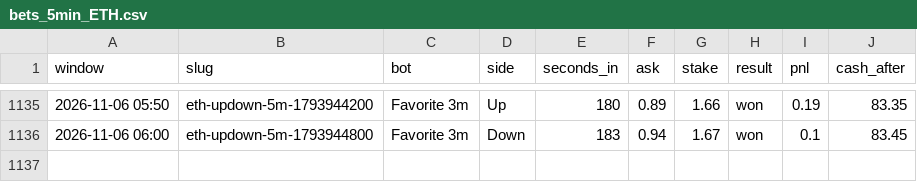
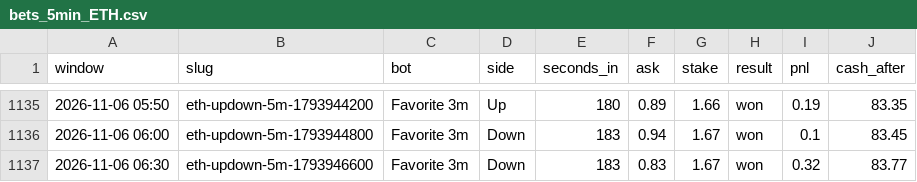
Before and after one commit to skeatonbeat-bot/bot-lab, a CSV file: live/bets_5min_ETH.csv, drawn as a sheet; only a part is shown, gaps mark what is left out.

```diff
--- a/live/bets_5min_ETH.csv
+++ b/live/bets_5min_ETH.csv
@@ -1136 +1136,2 @@ window,slug,bot,side,seconds_in,ask,stake,result,pnl,cash_after
 2026-11-06 06:00,eth-updown-5m-1793944800,Favorite 3m,Down,183,0.94,1.67,won,0.1,83.45
+2026-11-06 06:30,eth-updown-5m-1793946600,Favorite 3m,Down,183,0.83,1.67,won,0.32,83.77
```
Also changed, not shown: live/bets_5min.csv, live/bets_5min_DOGE.csv, 9 other files.
